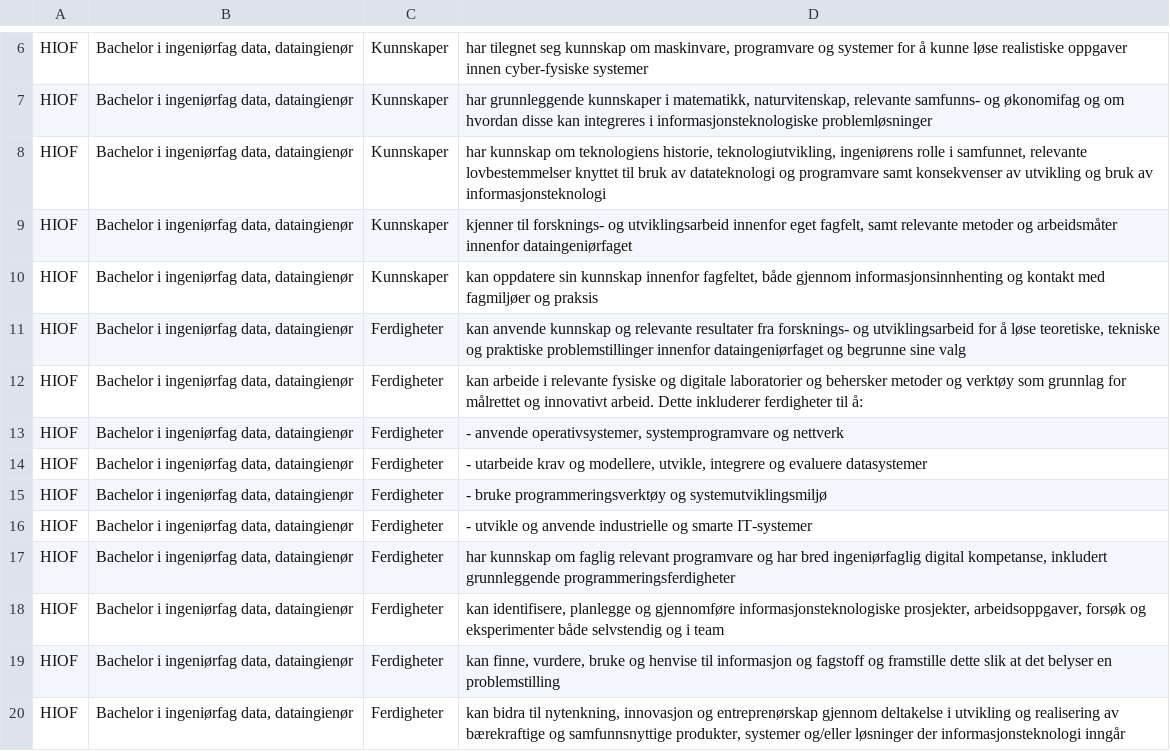
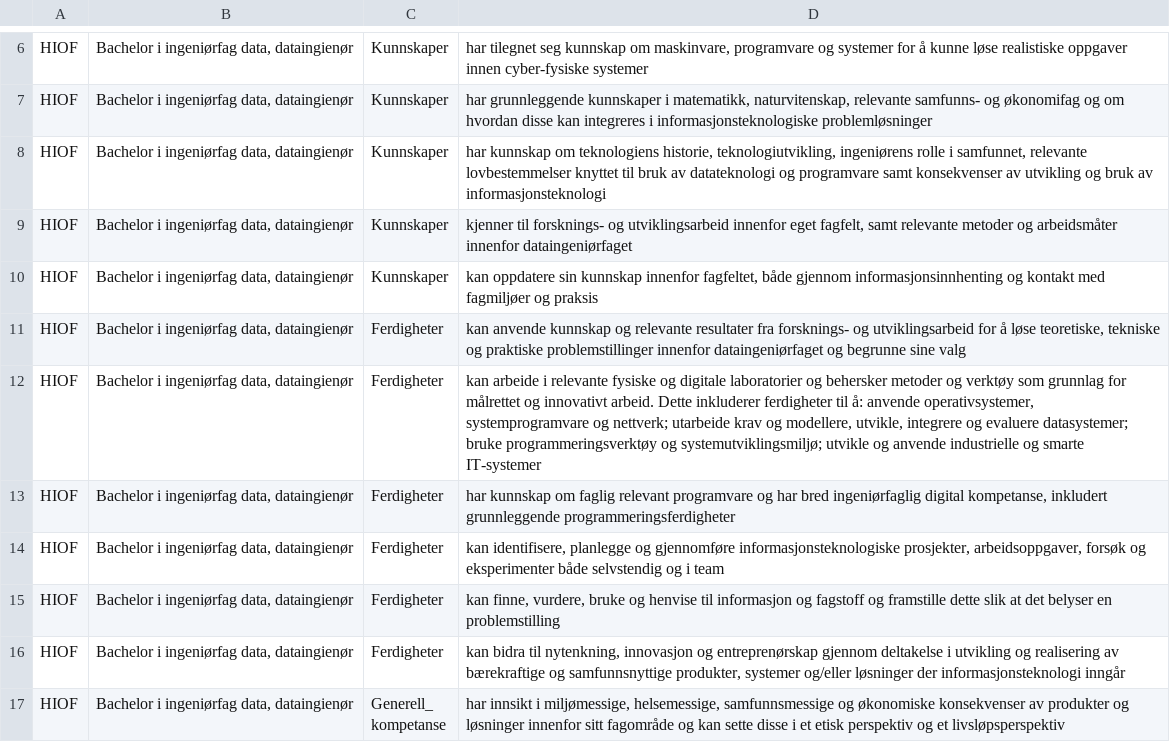
Before and after one commit to ThomasNitsche99/Excited-LUB-oppgave, a CSV file: AI/HIOF/HIOF_LUBER.csv, drawn as a sheet; only a part is shown, gaps mark what is left out; the shorter side is filled out with more unchanged rows.

Commit message:
corrected prompt for HIOF and UIS

```diff
--- a/AI/HIOF/HIOF_LUBER.csv
+++ b/AI/HIOF/HIOF_LUBER.csv
@@ -11,7 +11,3 @@ HIOF,"Bachelor i ingeniørfag data, dataingienør",Kunnskaper,"kan oppdatere sin
 HIOF,"Bachelor i ingeniørfag data, dataingienør",Ferdigheter,"kan anvende kunnskap og relevante resultater fra forsknings- og utviklingsarbeid for å løse teoretiske, tekniske og praktiske problemstillinger innenfor dataingeniørfaget og begrunne sine valg"
-HIOF,"Bachelor i ingeniørfag data, dataingienør",Ferdigheter,kan arbeide i relevante fysiske og digitale laboratorier og behersker metoder og verktøy som grunnlag for målrettet og innovativt arbeid. Dette inkluderer ferdigheter til å:
-HIOF,"Bachelor i ingeniørfag data, dataingienør",Ferdigheter,"- anvende operativsystemer, systemprogramvare og nettverk"
-HIOF,"Bachelor i ingeniørfag data, dataingienør",Ferdigheter,"- utarbeide krav og modellere, utvikle, integrere og evaluere datasystemer"
-HIOF,"Bachelor i ingeniørfag data, dataingienør",Ferdigheter,- bruke programmeringsverktøy og systemutviklingsmiljø
-HIOF,"Bachelor i ingeniørfag data, dataingienør",Ferdigheter,- utvikle og anvende industrielle og smarte IT-systemer
+HIOF,"Bachelor i ingeniørfag data, dataingienør",Ferdigheter,"kan arbeide i relevante fysiske og digitale laboratorier og behersker metoder og verktøy som grunnlag for målrettet og innovativt arbeid. Dette inkluderer ferdigheter til å: anvende operativsystemer, systemprogramvare og nettverk; utarbeide krav og modellere, utvikle, integrere og evaluere datasystemer; bruke programmeringsverktøy og systemutviklingsmiljø; utvikle og anvende industrielle og smarte IT-systemer"
 HIOF,"Bachelor i ingeniørfag data, dataingienør",Ferdigheter,"har kunnskap om faglig relevant programvare og har bred ingeniørfaglig digital kompetanse, inkludert grunnleggende programmeringsferdigheter"
```
Also changed, not shown: AI/UIS/UIS_LUBER.csv, 1 other file.
